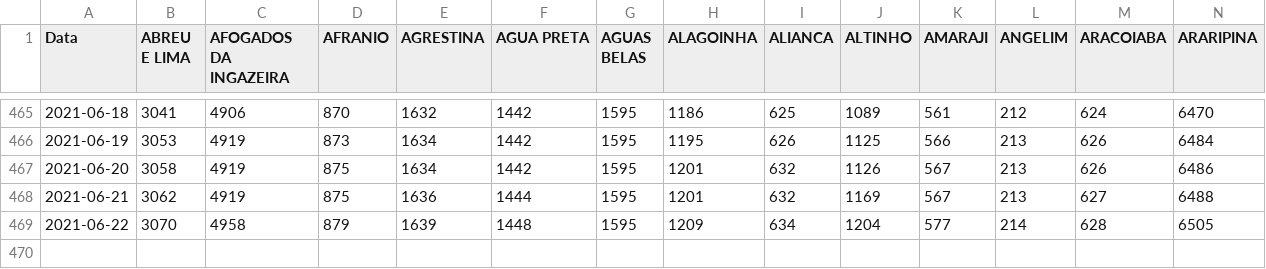
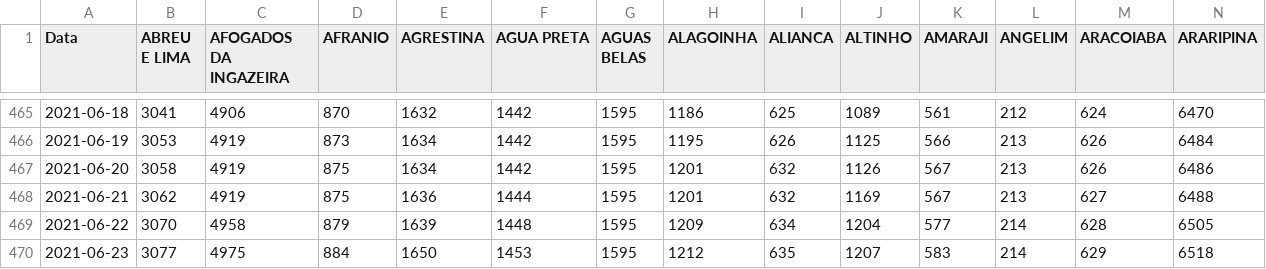
Before and after one commit to edneide/covid-19_Pernambuco, a CSV file: total_cases_PE.csv, drawn as a sheet; only a part is shown, gaps mark what is left out; rows hold the shown columns only; the diff names each change by its address in the sheet, - before the commit and + after, or states it on an @@ line.

```diff
--- a/total_cases_PE.csv
+++ b/total_cases_PE.csv
+row 470: 2021-06-23 | 3077 | 4975 | 884 | 1650 | 1453 | 1595 | 1212 | 635 | 1207 | 583 | 214 | 629 | 6518
```
Also changed, not shown: novos_casos_PE.csv, novos_obitos_pe.csv, 1 other file.
